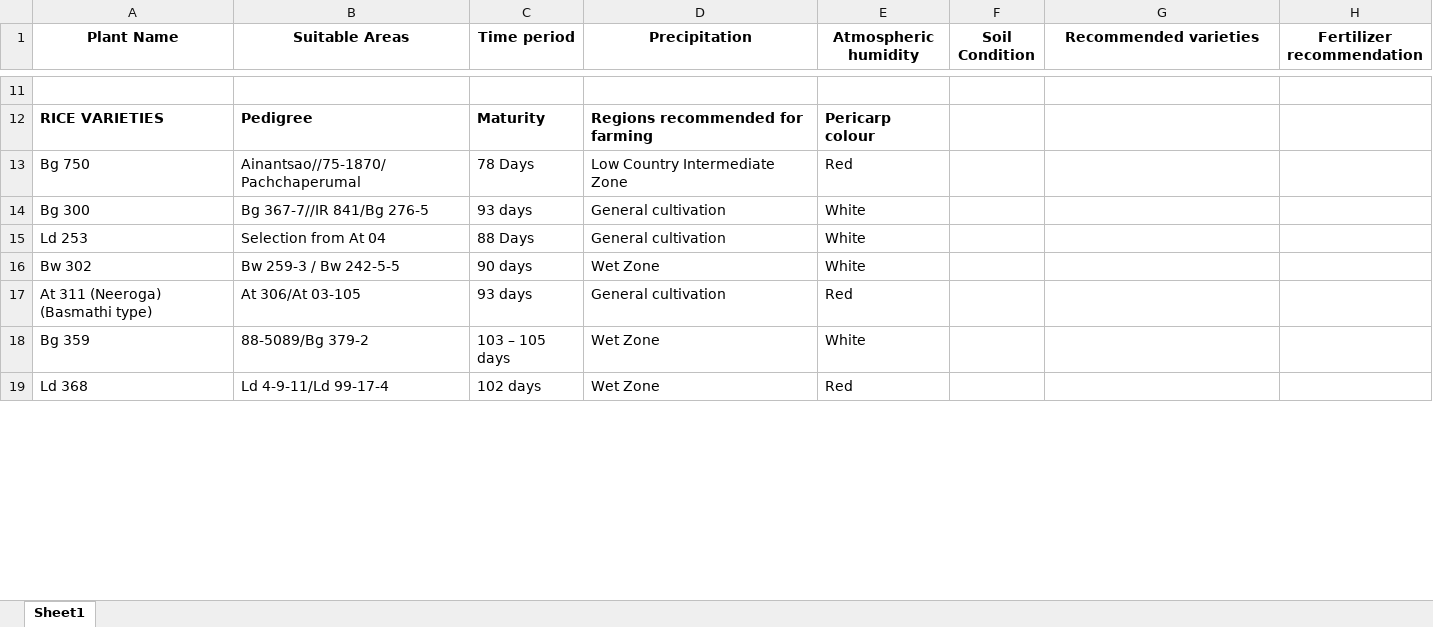
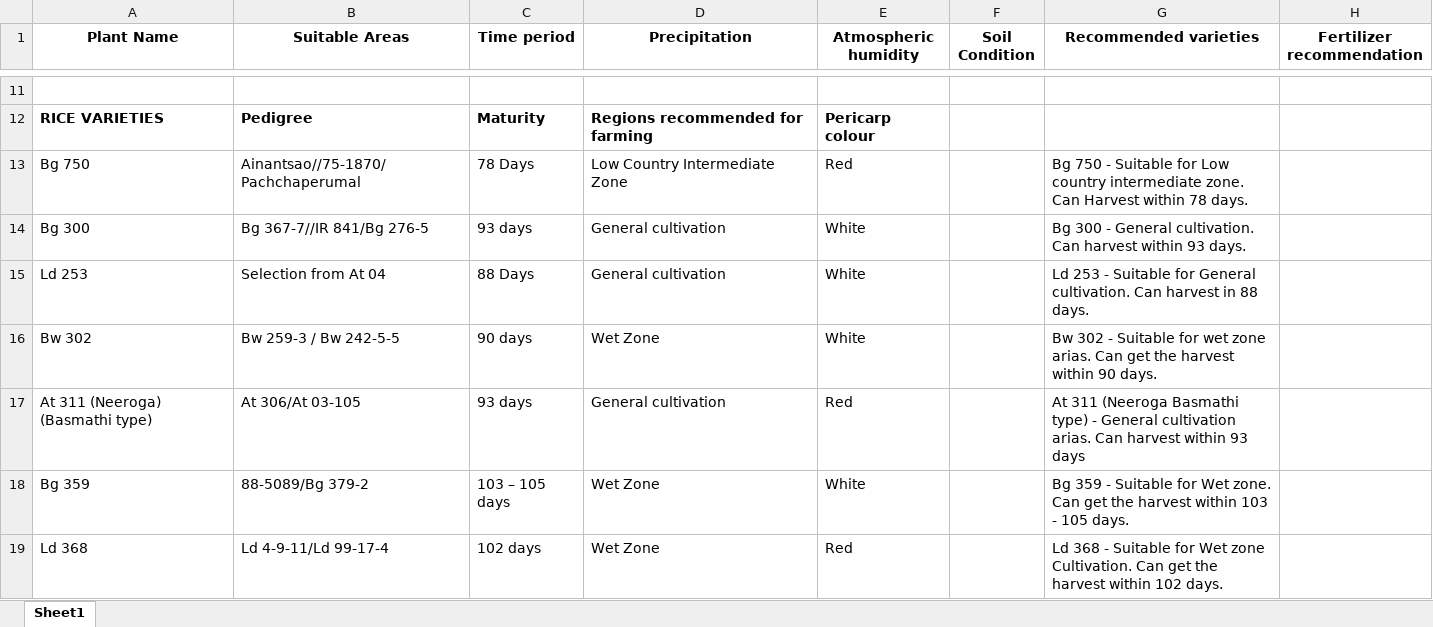
Before and after one commit to dinalUdagedara/SriGrow, an Excel workbook: CropDetails.xlsx, sheet Sheet1, drawn as a sheet; only a part is shown, gaps mark what is left out; values as stored, in another font and other column widths than the file's, no borders; charts and pictures not drawn; the diff covers the shown part only; the diff names each change by its address in the sheet, - before the commit and + after, or states it on an @@ line.

```diff
--- a/CropDetails.xlsx (sheet Sheet1)
+++ b/CropDetails.xlsx (sheet Sheet1)
-G13 (Recommended varieties): (empty)
+G13 (Recommended varieties): Bg 750 - Suitable for Low country intermediate zone. Can Harvest within 78 days.
-G14 (Recommended varieties): (empty)
+G14 (Recommended varieties): Bg 300 - General cultivation. Can harvest within 93 days.
-G15 (Recommended varieties): (empty)
+G15 (Recommended varieties): Ld 253 - Suitable for General cultivation. Can harvest in 88 days.
-G16 (Recommended varieties): (empty)
+G16 (Recommended varieties): Bw 302 - Suitable for wet zone arias. Can get the harvest within 90 days.
-G17 (Recommended varieties): (empty)
+G17 (Recommended varieties): At 311 (Neeroga Basmathi type) - General cultivation arias. Can harvest within 93 days
-G18 (Recommended varieties): (empty)
+G18 (Recommended varieties): Bg 359 - Suitable for Wet zone. Can get the harvest within 103 - 105 days.
-G19 (Recommended varieties): (empty)
+G19 (Recommended varieties): Ld 368 - Suitable for Wet zone Cultivation. Can get the harvest within 102 days.
```
Also changed, not shown: 9 edited cells elsewhere in this sheet.
